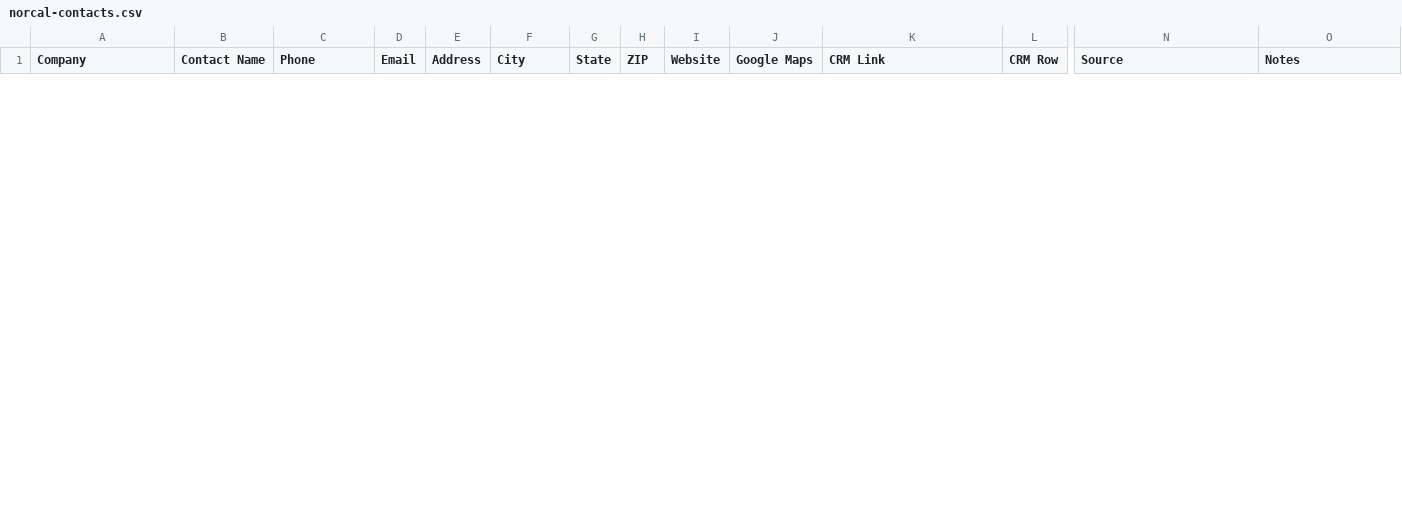
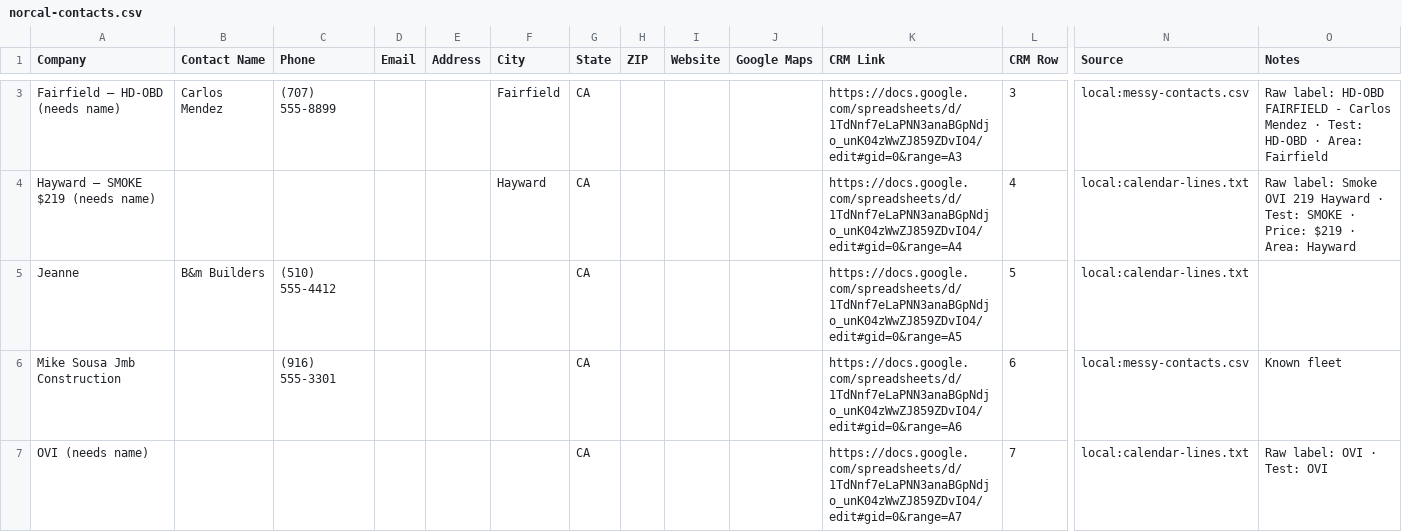
Before and after one commit to CARBComplianceApp/BelichickGillisMusk, a CSV file: exports/contacts/norcal-contacts.csv, drawn as a sheet; only a part is shown, gaps mark what is left out; rows hold the shown columns only; the diff covers the shown part only; the diff names each change by its address in the sheet, - before the commit and + after, or states it on an @@ line.

```diff
--- a/exports/contacts/norcal-contacts.csv
+++ b/exports/contacts/norcal-contacts.csv
+row 3: Fairfield — HD-OBD (needs name) | Carlos Mendez | (707) 555-8899 |  |  | Fairfield | CA |  |  |  | https://docs.google.com/spreadsheets/d/1TdNnf7eLaPNN3anaBGpNdjo_unK04zWwZJ859ZDvIO4/edit#gid=0&range=A3 | 3 | local:messy-contacts.csv | Raw label: HD-OBD FAIRFIELD - Carlos Mendez · Test: HD-OBD · Area: Fairfield
+row 4: Hayward — SMOKE $219 (needs name) |  |  |  |  | Hayward | CA |  |  |  | https://docs.google.com/spreadsheets/d/1TdNnf7eLaPNN3anaBGpNdjo_unK04zWwZJ859ZDvIO4/edit#gid=0&range=A4 | 4 | local:calendar-lines.txt | Raw label: Smoke OVI 219 Hayward · Test: SMOKE · Price: $219 · Area: Hayward
+row 5: Jeanne | B&m Builders | (510) 555-4412 |  |  |  | CA |  |  |  | https://docs.google.com/spreadsheets/d/1TdNnf7eLaPNN3anaBGpNdjo_unK04zWwZJ859ZDvIO4/edit#gid=0&range=A5 | 5 | local:calendar-lines.txt
+row 6: Mike Sousa Jmb Construction |  | (916) 555-3301 |  |  |  | CA |  |  |  | https://docs.google.com/spreadsheets/d/1TdNnf7eLaPNN3anaBGpNdjo_unK04zWwZJ859ZDvIO4/edit#gid=0&range=A6 | 6 | local:messy-contacts.csv | Known fleet
+row 7: OVI (needs name) |  |  |  |  |  | CA |  |  |  | https://docs.google.com/spreadsheets/d/1TdNnf7eLaPNN3anaBGpNdjo_unK04zWwZJ859ZDvIO4/edit#gid=0&range=A7 | 7 | local:calendar-lines.txt | Raw label: OVI · Test: OVI
```
Also changed, not shown: 6 added rows and 9 removed rows elsewhere in this file, 11 other files.
